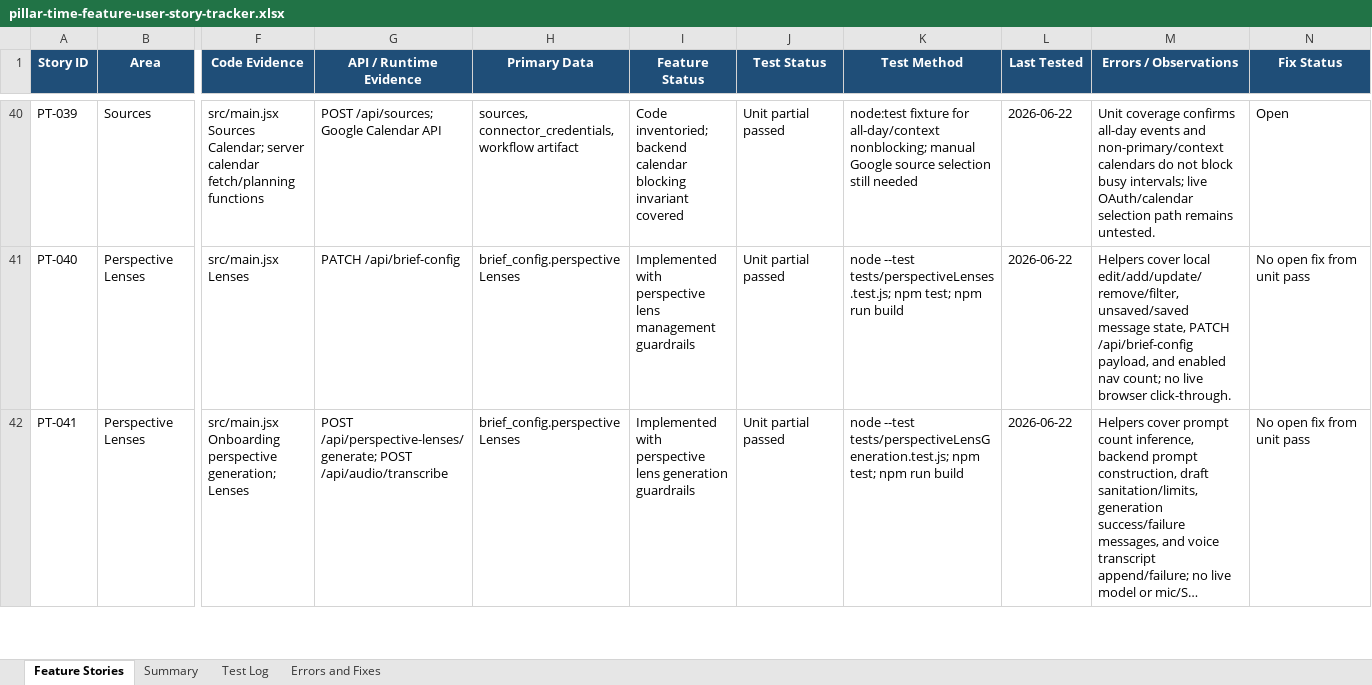
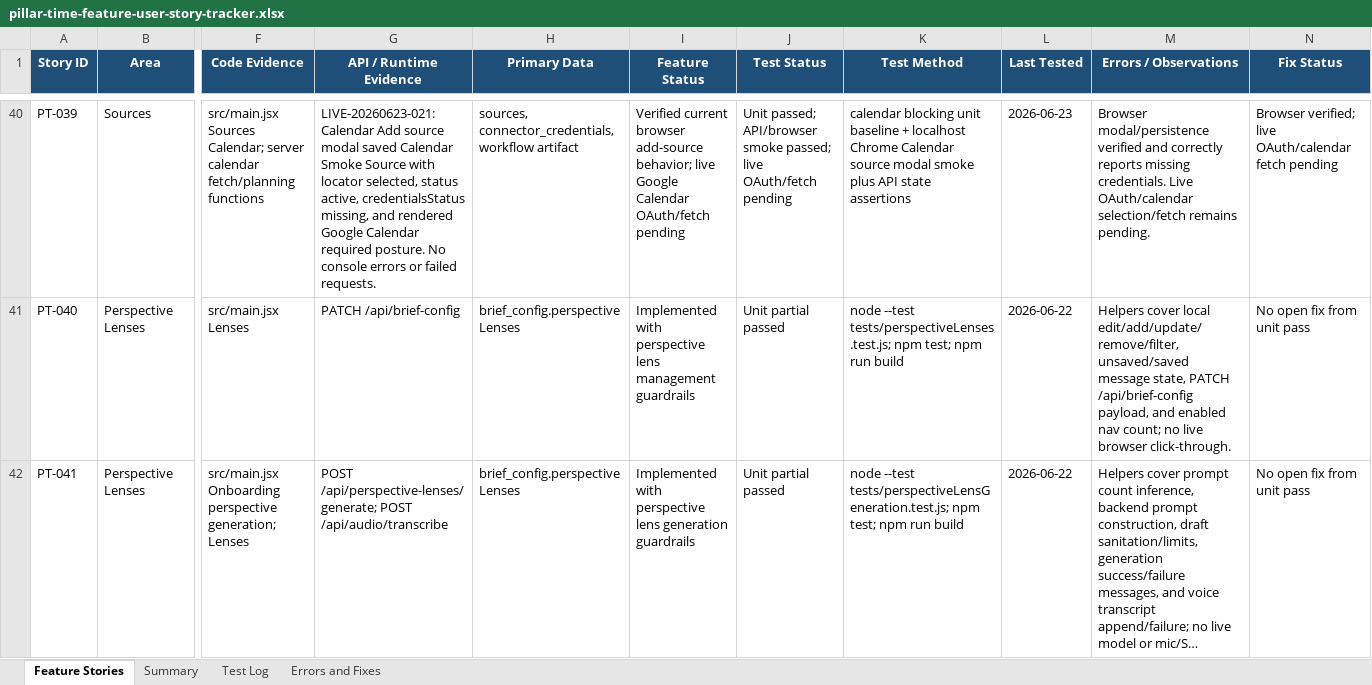
Before and after one commit to Transformation-Agency/pillar-time, an Excel workbook: docs/pillar-time-feature-user-story-tracker.xlsx, sheet Feature Stories, drawn as a sheet; only a part is shown, gaps mark what is left out; long unchanged cells end in …; values as stored, in another font and other column widths than the file's, no borders; table styles not drawn; the diff covers the shown part only; the diff names each change by its address in the sheet, - before the commit and + after, or states it on an @@ line.

Commit message:
Record source modal smoke evidence

```diff
--- a/docs/pillar-time-feature-user-story-tracker.xlsx (sheet Feature Stories)
+++ b/docs/pillar-time-feature-user-story-tracker.xlsx (sheet Feature Stories)
-G40 (API / Runtime Evidence): POST /api/sources; Google Calendar API
+G40 (API / Runtime Evidence): LIVE-20260623-021: Calendar Add source modal saved Calendar Smoke Source with locator selected, status active, credentialsStatus missing, and rendered Google Calendar required posture. No console errors or failed requests.
-I40 (Feature Status): Code inventoried; backend calendar blocking invariant covered
+I40 (Feature Status): Verified current browser add-source behavior; live Google Calendar OAuth/fetch pending
-J40 (Test Status): Unit partial passed
+J40 (Test Status): Unit passed; API/browser smoke passed; live OAuth/fetch pending
-K40 (Test Method): node:test fixture for all-day/context nonblocking; manual Google source selection still needed
+K40 (Test Method): calendar blocking unit baseline + localhost Chrome Calendar source modal smoke plus API state assertions
-L40 (Last Tested): 2026-06-22
+L40 (Last Tested): 2026-06-23
-M40 (Errors / Observations): Unit coverage confirms all-day events and non-primary/context calendars do not block busy intervals; live OAuth/calendar selection path remains untested.
+M40 (Errors / Observations): Browser modal/persistence verified and correctly reports missing credentials. Live OAuth/calendar selection/fetch remains pending.
-N40 (Fix Status): Open
+N40 (Fix Status): Browser verified; live OAuth/calendar fetch pending
```
Also changed, not shown: 35 edited cells elsewhere in this sheet, sheet Test Log, sheet Summary.
